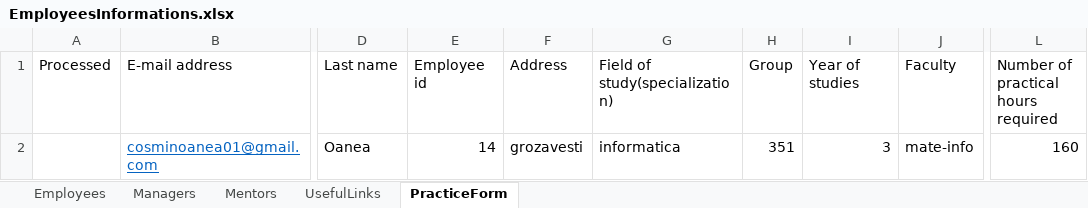
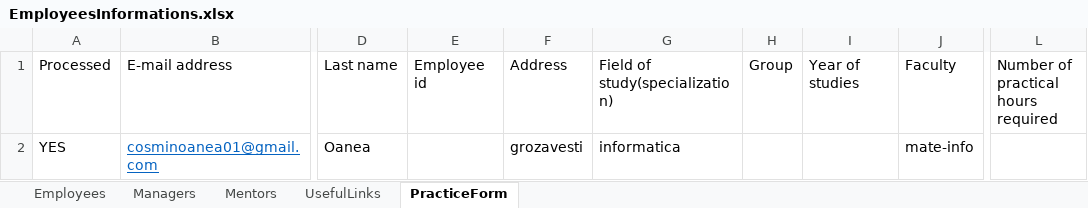
Before and after one commit to inginerie-software-22-23/MetaMarian, an Excel workbook: Data/Input/EmployeesInformations.xlsx, sheet PracticeForm, drawn as a sheet; only a part is shown, gaps mark what is left out; values as stored, in another font and other column widths than the file's, no borders; the diff names each change by its address in the sheet, - before the commit and + after, or states it on an @@ line.

```diff
--- a/Data/Input/EmployeesInformations.xlsx (sheet PracticeForm)
+++ b/Data/Input/EmployeesInformations.xlsx (sheet PracticeForm)
-A2: (empty)
+A2: YES
-E2: 14
+E2: (empty)
-H2: 351
+H2: (empty)
-I2: 3
+I2: (empty)
-L2: 160
+L2: (empty)
```
Also changed, not shown: 5 other files.
